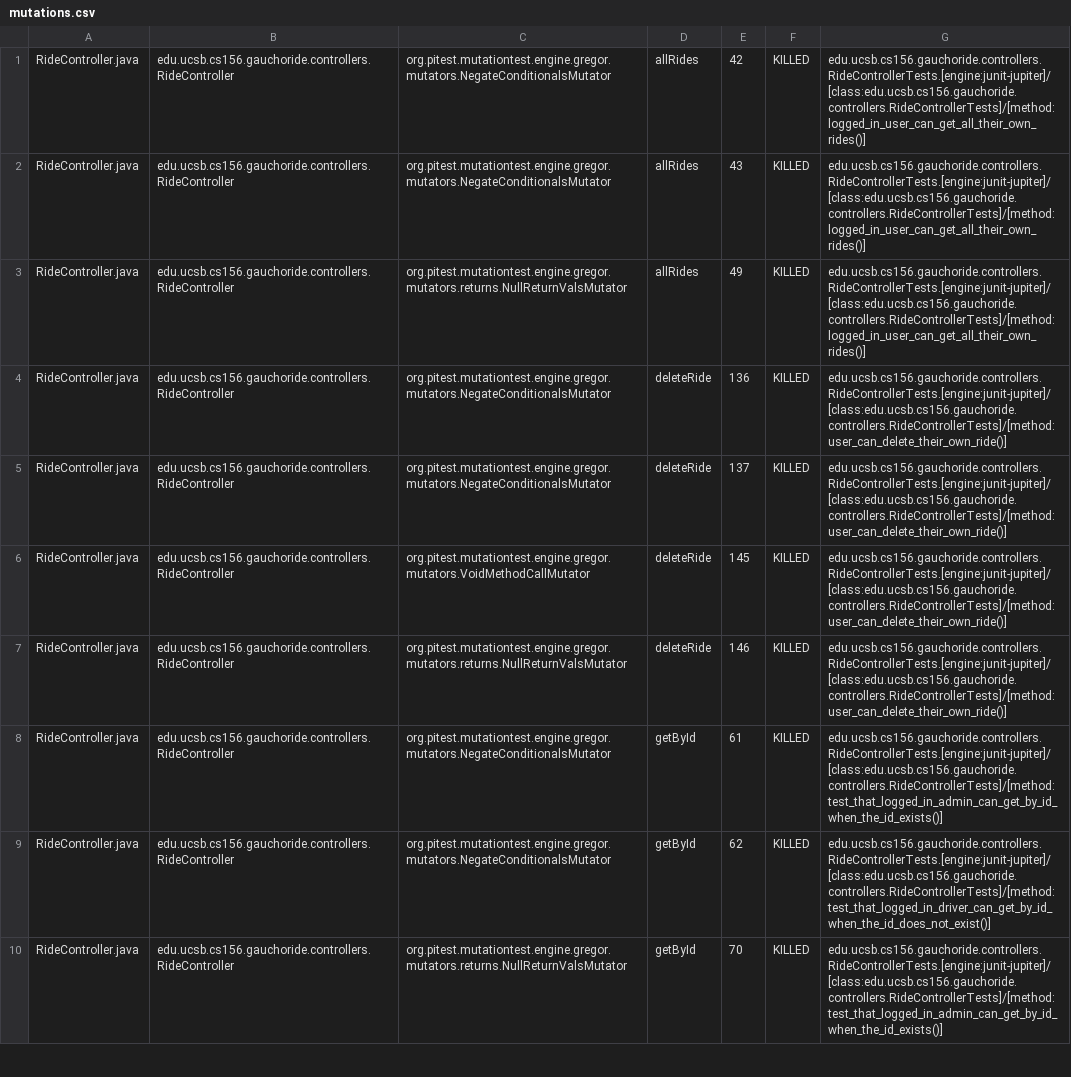
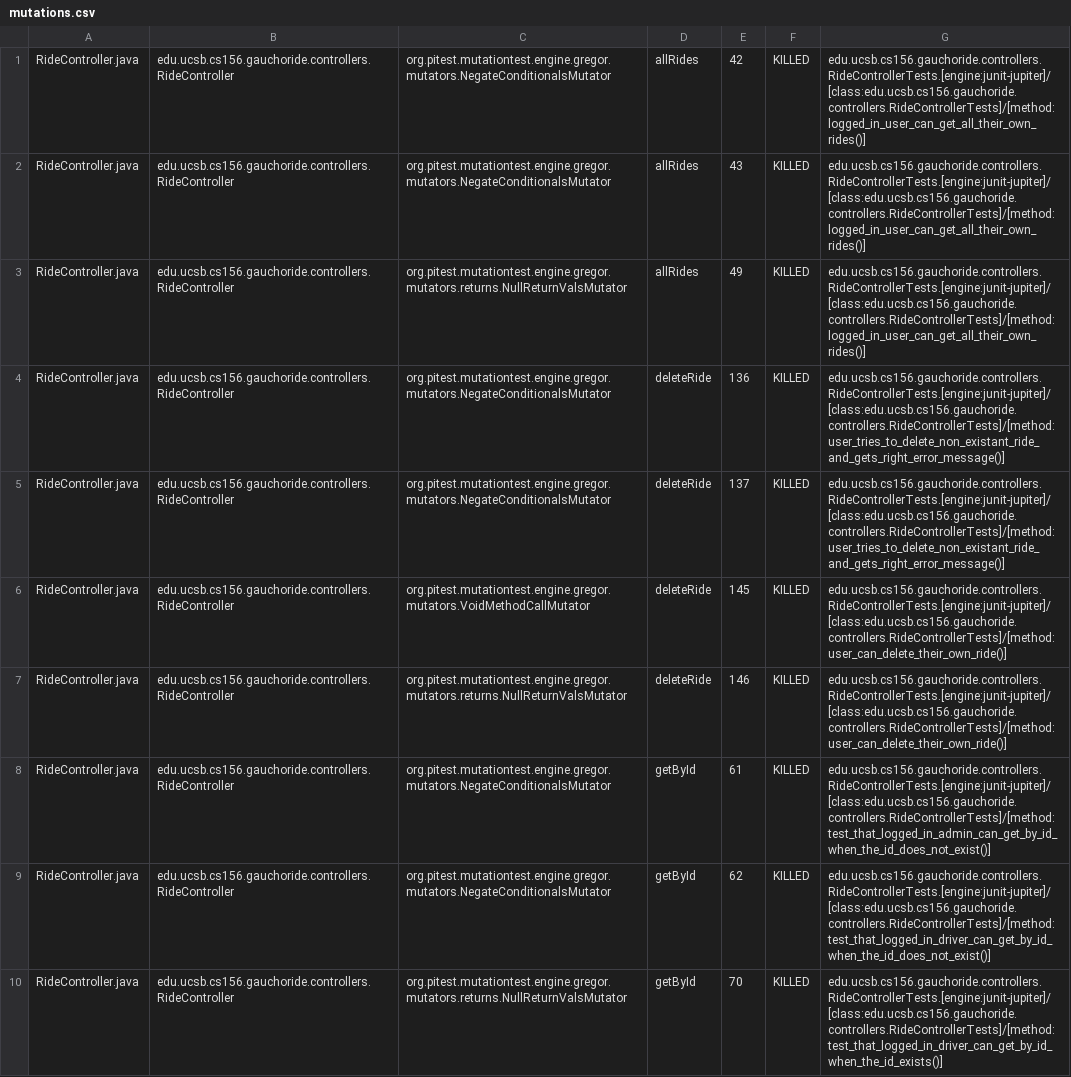
Before and after one commit to ucsb-cs156-w24/proj-gauchoride-w24-7pm-4, a CSV file: prs/29/pitest/mutations.csv, drawn as a sheet; only a part is shown; the diff covers the shown part only.

Commit message:
Deploying to gh-pages from @ ucsb-cs156-w24/proj-gauchoride-w24-7pm-4@73fce0a982f258135c246d2a681ea8246e0cf84a 🚀

```diff
--- a/prs/29/pitest/mutations.csv
+++ b/prs/29/pitest/mutations.csv
@@ -3,8 +3,8 @@ RideController.java,edu.ucsb.cs156.gauchoride.controllers.RideController,org.pit
 RideController.java,edu.ucsb.cs156.gauchoride.controllers.RideController,org.pitest.mutationtest.engine.gregor.mutators.returns.NullReturnValsMutator,allRides,49,KILLED,edu.ucsb.cs156.gauchoride.controllers.RideControllerTests.[engine:junit-jupiter]/[class:edu.ucsb.cs156.gauchoride.controllers.RideControllerTests]/[method:logged_in_user_can_get_all_their_own_rides()]
-RideController.java,edu.ucsb.cs156.gauchoride.controllers.RideController,org.pitest.mutationtest.engine.gregor.mutators.NegateConditionalsMutator,deleteRide,136,KILLED,edu.ucsb.cs156.gauchoride.controllers.RideControllerTests.[engine:junit-jupiter]/[class:edu.ucsb.cs156.gauchoride.controllers.RideControllerTests]/[method:user_can_delete_their_own_ride()]
-RideController.java,edu.ucsb.cs156.gauchoride.controllers.RideController,org.pitest.mutationtest.engine.gregor.mutators.NegateConditionalsMutator,deleteRide,137,KILLED,edu.ucsb.cs156.gauchoride.controllers.RideControllerTests.[engine:junit-jupiter]/[class:edu.ucsb.cs156.gauchoride.controllers.RideControllerTests]/[method:user_can_delete_their_own_ride()]
+RideController.java,edu.ucsb.cs156.gauchoride.controllers.RideController,org.pitest.mutationtest.engine.gregor.mutators.NegateConditionalsMutator,deleteRide,136,KILLED,edu.ucsb.cs156.gauchoride.controllers.RideControllerTests.[engine:junit-jupiter]/[class:edu.ucsb.cs156.gauchoride.controllers.RideControllerTests]/[method:user_tries_to_delete_non_existant_ride_and_gets_right_error_message()]
+RideController.java,edu.ucsb.cs156.gauchoride.controllers.RideController,org.pitest.mutationtest.engine.gregor.mutators.NegateConditionalsMutator,deleteRide,137,KILLED,edu.ucsb.cs156.gauchoride.controllers.RideControllerTests.[engine:junit-jupiter]/[class:edu.ucsb.cs156.gauchoride.controllers.RideControllerTests]/[method:user_tries_to_delete_non_existant_ride_and_gets_right_error_message()]
 RideController.java,edu.ucsb.cs156.gauchoride.controllers.RideController,org.pitest.mutationtest.engine.gregor.mutators.VoidMethodCallMutator,deleteRide,145,KILLED,edu.ucsb.cs156.gauchoride.controllers.RideControllerTests.[engine:junit-jupiter]/[class:edu.ucsb.cs156.gauchoride.controllers.RideControllerTests]/[method:user_can_delete_their_own_ride()]
 RideController.java,edu.ucsb.cs156.gauchoride.controllers.RideController,org.pitest.mutationtest.engine.gregor.mutators.returns.NullReturnValsMutator,deleteRide,146,KILLED,edu.ucsb.cs156.gauchoride.controllers.RideControllerTests.[engine:junit-jupiter]/[class:edu.ucsb.cs156.gauchoride.controllers.RideControllerTests]/[method:user_can_delete_their_own_ride()]
-RideController.java,edu.ucsb.cs156.gauchoride.controllers.RideController,org.pitest.mutationtest.engine.gregor.mutators.NegateConditionalsMutator,getById,61,KILLED,edu.ucsb.cs156.gauchoride.controllers.RideControllerTests.[engine:junit-jupiter]/[class:edu.ucsb.cs156.gauchoride.controllers.RideControllerTests]/[method:test_that_logged_in_admin_can_get_by_id_when_the_id_exists()]
+RideController.java,edu.ucsb.cs156.gauchoride.controllers.RideController,org.pitest.mutationtest.engine.gregor.mutators.NegateConditionalsMutator,getById,61,KILLED,edu.ucsb.cs156.gauchoride.controllers.RideControllerTests.[engine:junit-jupiter]/[class:edu.ucsb.cs156.gauchoride.controllers.RideControllerTests]/[method:test_that_logged_in_admin_can_get_by_id_when_the_id_does_not_exist()]
 RideController.java,edu.ucsb.cs156.gauchoride.controllers.RideController,org.pitest.mutationtest.engine.gregor.mutators.NegateConditionalsMutator,getById,62,KILLED,edu.ucsb.cs156.gauchoride.controllers.RideControllerTests.[engine:junit-jupiter]/[class:edu.ucsb.cs156.gauchoride.controllers.RideControllerTests]/[method:test_that_logged_in_driver_can_get_by_id_when_the_id_does_not_exist()]
-RideController.java,edu.ucsb.cs156.gauchoride.controllers.RideController,org.pitest.mutationtest.engine.gregor.mutators.returns.NullReturnValsMutator,getById,70,KILLED,edu.ucsb.cs156.gauchoride.controllers.RideControllerTests.[engine:junit-jupiter]/[class:edu.ucsb.cs156.gauchoride.controllers.RideControllerTests]/[method:test_that_logged_in_admin_can_get_by_id_when_the_id_exists()]
+RideController.java,edu.ucsb.cs156.gauchoride.controllers.RideController,org.pitest.mutationtest.engine.gregor.mutators.returns.NullReturnValsMutator,getById,70,KILLED,edu.ucsb.cs156.gauchoride.controllers.RideControllerTests.[engine:junit-jupiter]/[class:edu.ucsb.cs156.gauchoride.controllers.RideControllerTests]/[method:test_that_logged_in_driver_can_get_by_id_when_the_id_exists()]
```
Also changed, not shown: 8 added rows, 5 removed rows, 6 moved rows and 32 edited cells elsewhere in this file, 19 other files.
